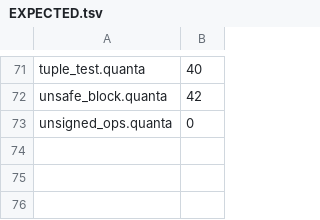
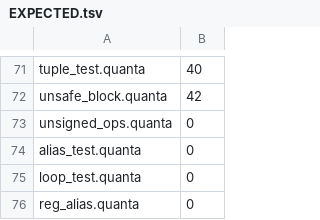
Before and after one commit to jeeex-org/quanta, a TSV file: test_suites/EXPECTED.tsv, drawn as a sheet; only a part is shown, gaps mark what is left out; the diff names each change by its address in the sheet, - before the commit and + after, or states it on an @@ line.

Commit message:
0.0.43: fix user-defined fn push/pop shadowed by builtins (reg_alias corruption)
Root cause: emit_bltn2 classified 'push'/'pop' as string byte-append
builtins. When a user program defined fn push(...), emit_bltn('push')
returned 1, so the IR_CALL handler's 'else if emit_bltn==0' was false
and the user call was silently dropped (no error) -> the receiver
parameter read garbage, corrupting reg_alias and any program using a
user fn literally named push.

Fix (codegen-time, self-host-safe): emit_bltn2's push/pop handlers now
return 0 (not-a-builtin) when a user function of that name exists, so
the IR_CALL handler emits a real patched call to the user function.
is_bltn still recognizes push/pop as builtins at parse time (do_call=1),
preserving existing builtin usage (stdlib_test). The compiler source
defines no bare push/pop fns, so the guard is a no-op for the
self-host and cannot destabilize it.

Also removed a dead/incorrect 'push'-result str-tag in method.quanta
(never reached for the builtin; would wrongly tag a user fn push return).

Verified: 3-stage self-host fp=YES (qc_boot md5 == qc md5); full gate
76/76 PASS (reg_alias GREEN, rc=0); user fn push + builtin push both
correct.

```diff
--- a/test_suites/EXPECTED.tsv
+++ b/test_suites/EXPECTED.tsv
+row 74: alias_test.quanta | 0
+row 75: loop_test.quanta | 0
+row 76: reg_alias.quanta | 0
```
Also changed, not shown: 19 other files.
